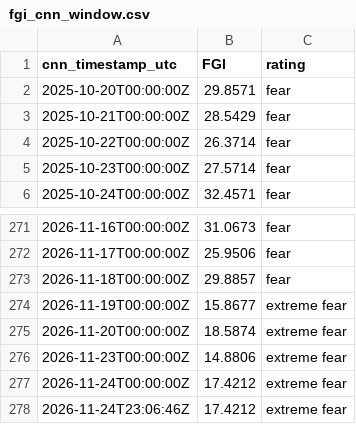
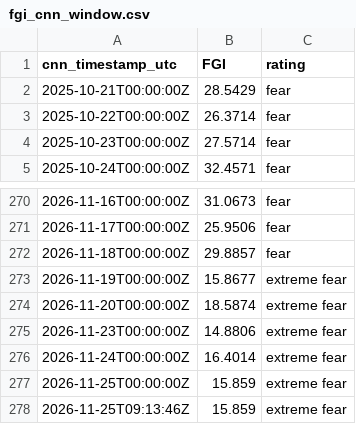
Before and after one commit to daifulee/fgi-public-data, a CSV file: data/fgi_cnn_window.csv, drawn as a sheet; only a part is shown, gaps mark what is left out.

```diff
--- a/data/fgi_cnn_window.csv
+++ b/data/fgi_cnn_window.csv
@@ -1,3 +1,2 @@
 cnn_timestamp_utc,FGI,rating
-2025-10-20T00:00:00Z,29.8571,fear
 2025-10-21T00:00:00Z,28.5429,fear
@@ -276,3 +275,4 @@ cnn_timestamp_utc,FGI,rating
 2026-11-23T00:00:00Z,14.8806,extreme fear
-2026-11-24T00:00:00Z,17.4212,extreme fear
-2026-11-24T23:06:46Z,17.4212,extreme fear
+2026-11-24T00:00:00Z,16.4014,extreme fear
+2026-11-25T00:00:00Z,15.859,extreme fear
+2026-11-25T09:13:46Z,15.859,extreme fear
```
Also changed, not shown: data/fgi_history.csv, 4 other files.
